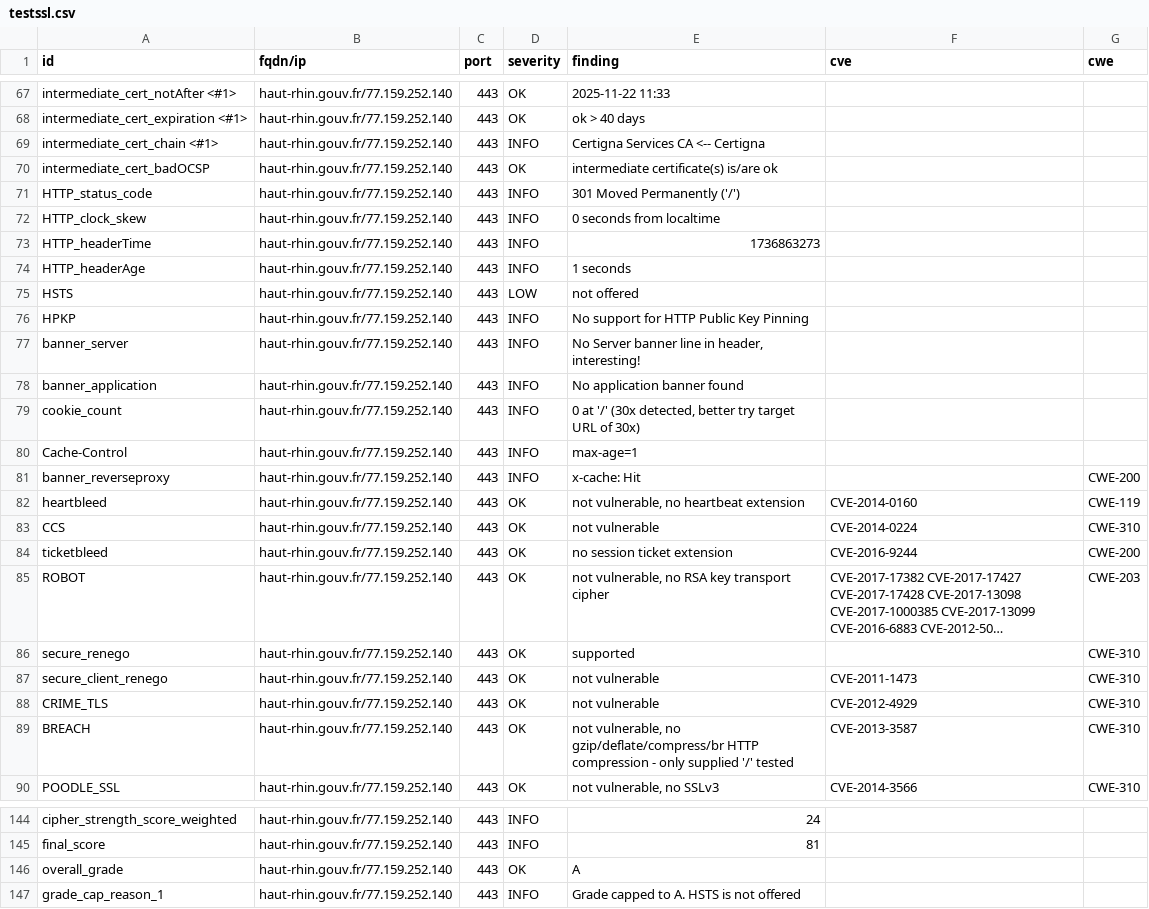
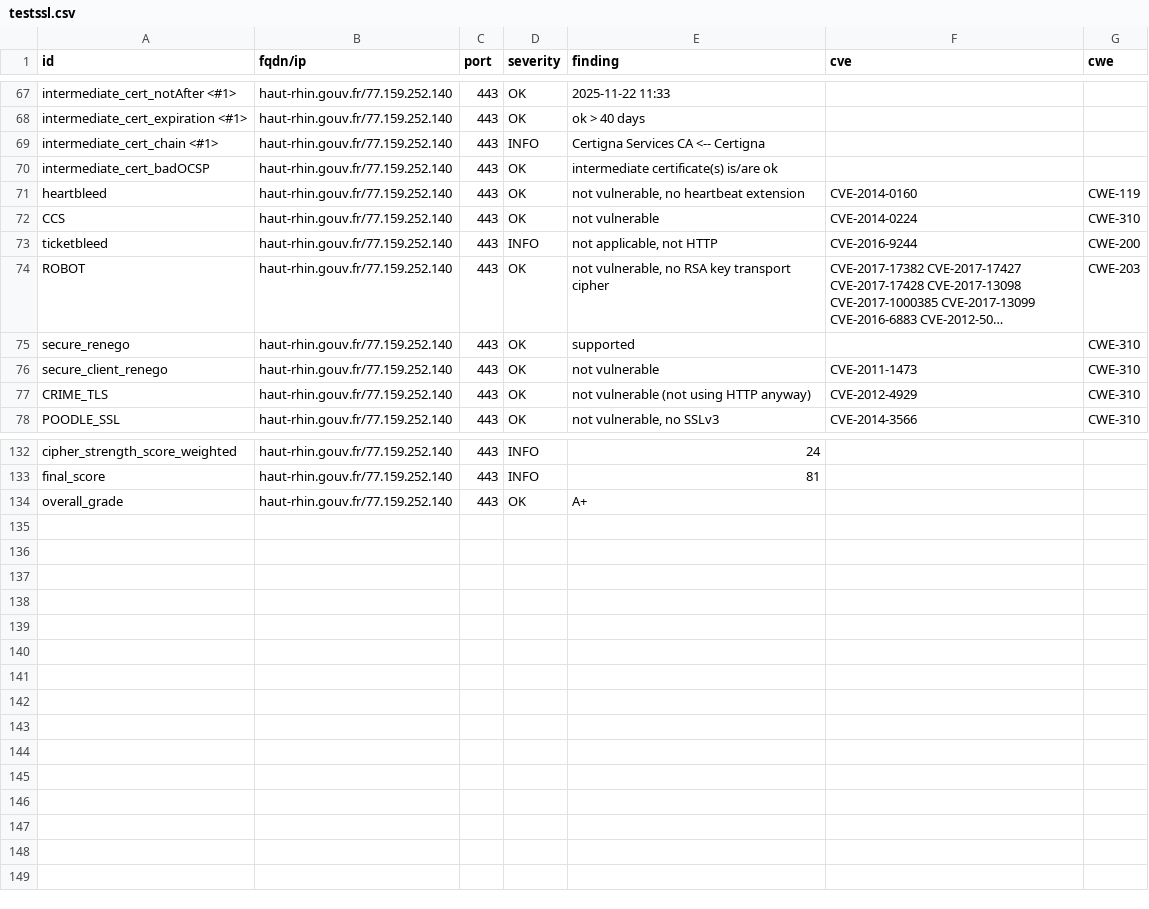
Before and after one commit to GKO-org/dashlordPrd5, a CSV file: results/aHR0cHM6Ly9oYXV0LXJoaW4uZ291di5mcg==/testssl.csv, drawn as a sheet; only a part is shown, gaps mark what is left out; long unchanged cells end in …; removed rows and columns are numbered as before the commit, all else as after; the diff covers the shown part only; the diff names each change by its address in the sheet, - before the commit and + after, or states it on an @@ line.

Commit message:
update: https://haut-rhin.gouv.fr

```diff
--- a/results/aHR0cHM6Ly9oYXV0LXJoaW4uZ291di5mcg==/testssl.csv
+++ b/results/aHR0cHM6Ly9oYXV0LXJoaW4uZ291di5mcg==/testssl.csv
-row 71: HTTP_status_code | haut-rhin.gouv.fr/77.159.252.140 | 443 | INFO | 301 Moved Permanently ('/')
-row 72: HTTP_clock_skew | haut-rhin.gouv.fr/77.159.252.140 | 443 | INFO | 0 seconds from localtime
-row 73: HTTP_headerTime | haut-rhin.gouv.fr/77.159.252.140 | 443 | INFO | 1736863273
-row 74: HTTP_headerAge | haut-rhin.gouv.fr/77.159.252.140 | 443 | INFO | 1 seconds
-row 75: HSTS | haut-rhin.gouv.fr/77.159.252.140 | 443 | LOW | not offered
-row 76: HPKP | haut-rhin.gouv.fr/77.159.252.140 | 443 | INFO | No support for HTTP Public Key Pinning
-row 77: banner_server | haut-rhin.gouv.fr/77.159.252.140 | 443 | INFO | No Server banner line in header, interesting!
-row 78: banner_application | haut-rhin.gouv.fr/77.159.252.140 | 443 | INFO | No application banner found
-row 79: cookie_count | haut-rhin.gouv.fr/77.159.252.140 | 443 | INFO | 0 at '/' (30x detected, better try target URL of 30x)
-row 80: Cache-Control | haut-rhin.gouv.fr/77.159.252.140 | 443 | INFO | max-age=1
-row 81: banner_reverseproxy | haut-rhin.gouv.fr/77.159.252.140 | 443 | INFO | x-cache: Hit |  | CWE-200
-D73 (severity): OK
+D73 (severity): INFO
-E73 (finding): no session ticket extension
+E73 (finding): not applicable, not HTTP
-E77 (finding): not vulnerable
+E77 (finding): not vulnerable (not using HTTP anyway)
-row 89: BREACH | haut-rhin.gouv.fr/77.159.252.140 | 443 | OK | not vulnerable, no gzip/deflate/compress/br HTTP compression - only supplied '/' tested | CVE-2013-3587 | CWE-310
-E134 (finding): A
+E134 (finding): A+
-row 147: grade_cap_reason_1 | haut-rhin.gouv.fr/77.159.252.140 | 443 | INFO | Grade capped to A. HSTS is not offered
```
Also changed, not shown: 4 edited cells elsewhere in this file, 9 other files.
